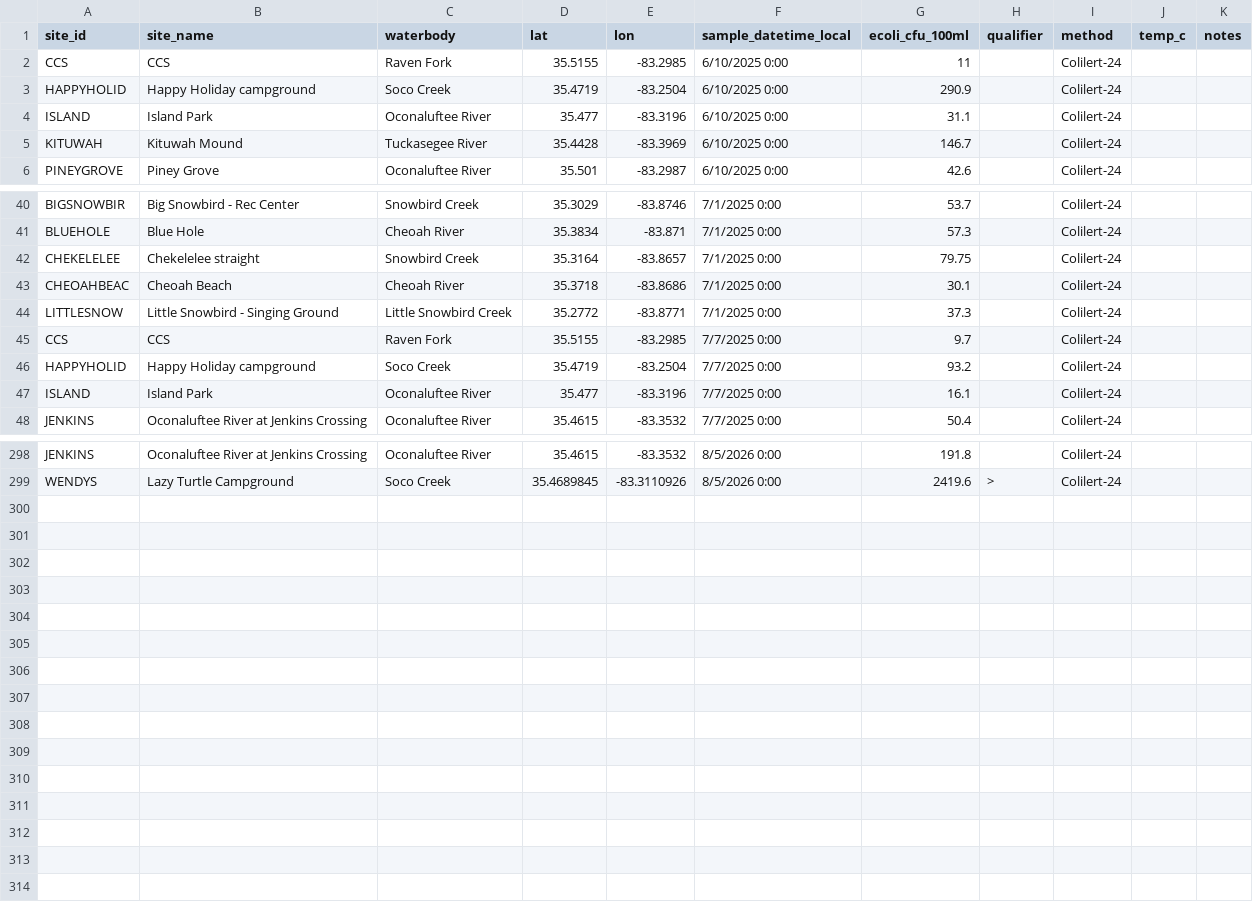
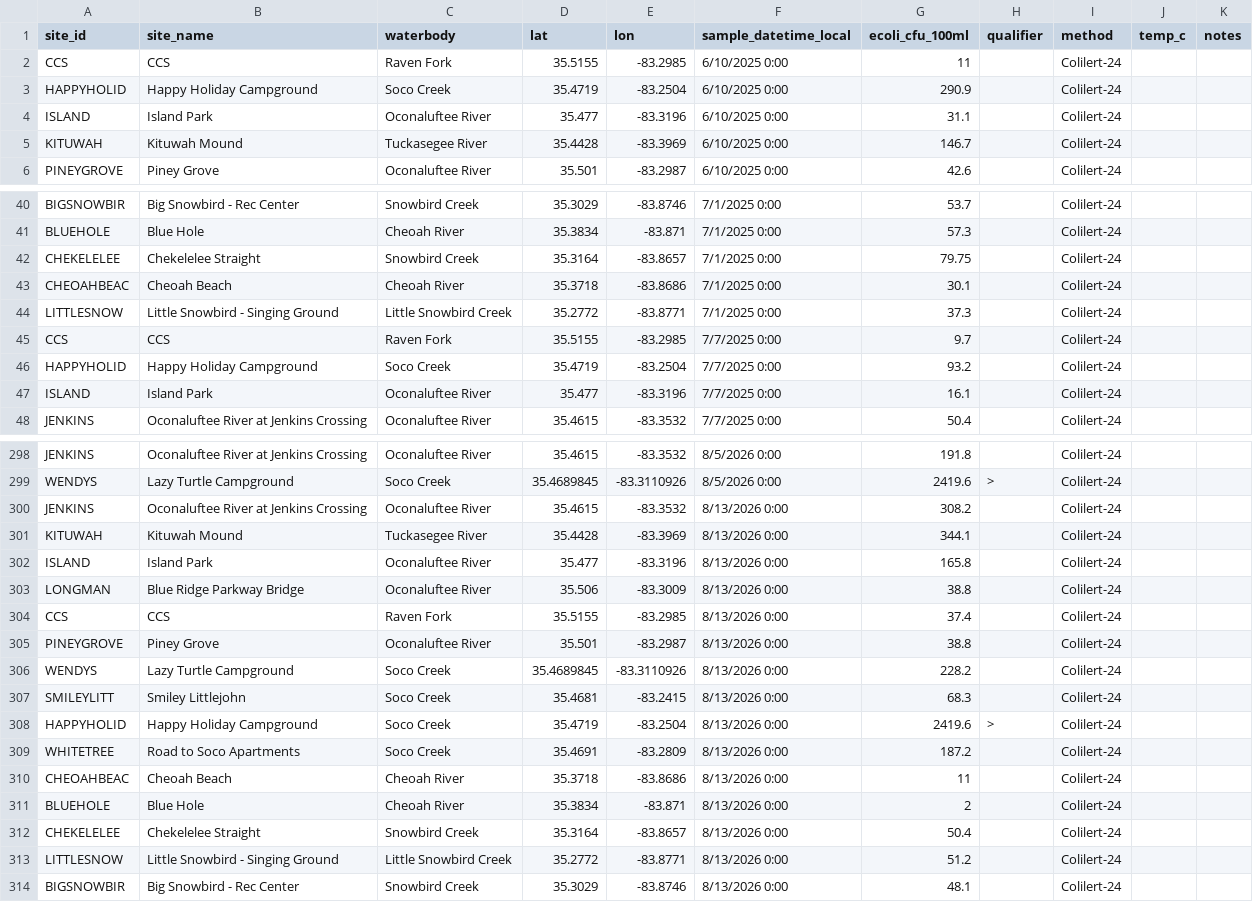
Before and after one commit to EBCIPHHS/ebci-ecoli-dashboard, a CSV file: data/ecoli_samples.csv, drawn as a sheet; only a part is shown, gaps mark what is left out; the diff covers the shown part only.

Commit message:
Update ecoli_samples.csv

```diff
--- a/data/ecoli_samples.csv
+++ b/data/ecoli_samples.csv
@@ -2,3 +2,3 @@ site_id,site_name,waterbody,lat,lon,sample_datetime_local,ecoli_cfu_100ml,qualif
 CCS,CCS,Raven Fork,35.5155,-83.2985,6/10/2025 0:00,11,,Colilert-24,,
-HAPPYHOLID,Happy Holiday campground,Soco Creek,35.4719,-83.2504,6/10/2025 0:00,290.9,,Colilert-24,,
+HAPPYHOLID,Happy Holiday Campground,Soco Creek,35.4719,-83.2504,6/10/2025 0:00,290.9,,Colilert-24,,
 ISLAND,Island Park,Oconaluftee River,35.477,-83.3196,6/10/2025 0:00,31.1,,Colilert-24,,
@@ -41,3 +41,3 @@ BIGSNOWBIR,Big Snowbird - Rec Center,Snowbird Creek,35.3029,-83.8746,7/1/2025 0:
 BLUEHOLE,Blue Hole,Cheoah River,35.3834,-83.871,7/1/2025 0:00,57.3,,Colilert-24,,
-CHEKELELEE,Chekelelee straight,Snowbird Creek,35.3164,-83.8657,7/1/2025 0:00,79.75,,Colilert-24,,
+CHEKELELEE,Chekelelee Straight,Snowbird Creek,35.3164,-83.8657,7/1/2025 0:00,79.75,,Colilert-24,,
 CHEOAHBEAC,Cheoah Beach,Cheoah River,35.3718,-83.8686,7/1/2025 0:00,30.1,,Colilert-24,,
@@ -45,3 +45,3 @@ LITTLESNOW,Little Snowbird - Singing Ground,Little Snowbird Creek,35.2772,-83.87
 CCS,CCS,Raven Fork,35.5155,-83.2985,7/7/2025 0:00,9.7,,Colilert-24,,
-HAPPYHOLID,Happy Holiday campground,Soco Creek,35.4719,-83.2504,7/7/2025 0:00,93.2,,Colilert-24,,
+HAPPYHOLID,Happy Holiday Campground,Soco Creek,35.4719,-83.2504,7/7/2025 0:00,93.2,,Colilert-24,,
 ISLAND,Island Park,Oconaluftee River,35.477,-83.3196,7/7/2025 0:00,16.1,,Colilert-24,,
@@ -299 +299,16 @@ JENKINS,Oconaluftee River at Jenkins Crossing,Oconaluftee River,35.4615,-83.3532
 WENDYS,Lazy Turtle Campground,Soco Creek,35.4689845,-83.3110926,8/5/2026 0:00,2419.6,>,Colilert-24,,
+JENKINS,Oconaluftee River at Jenkins Crossing,Oconaluftee River,35.4615,-83.3532,8/13/2026 0:00,308.2,,Colilert-24,,
+KITUWAH,Kituwah Mound,Tuckasegee River,35.4428,-83.3969,8/13/2026 0:00,344.1,,Colilert-24,,
+ISLAND,Island Park,Oconaluftee River,35.477,-83.3196,8/13/2026 0:00,165.8,,Colilert-24,,
+LONGMAN,Blue Ridge Parkway Bridge,Oconaluftee River,35.506,-83.3009,8/13/2026 0:00,38.8,,Colilert-24,,
+CCS,CCS,Raven Fork,35.5155,-83.2985,8/13/2026 0:00,37.4,,Colilert-24,,
+PINEYGROVE,Piney Grove,Oconaluftee River,35.501,-83.2987,8/13/2026 0:00,38.8,,Colilert-24,,
+WENDYS,Lazy Turtle Campground,Soco Creek,35.4689845,-83.3110926,8/13/2026 0:00,228.2,,Colilert-24,,
+SMILEYLITT,Smiley Littlejohn,Soco Creek,35.4681,-83.2415,8/13/2026 0:00,68.3,,Colilert-24,,
+HAPPYHOLID,Happy Holiday Campground,Soco Creek,35.4719,-83.2504,8/13/2026 0:00,2419.6,>,Colilert-24,,
+WHITETREE,Road to Soco Apartments,Soco Creek,35.4691,-83.2809,8/13/2026 0:00,187.2,,Colilert-24,,
+CHEOAHBEAC,Cheoah Beach,Cheoah River,35.3718,-83.8686,8/13/2026 0:00,11,,Colilert-24,,
+BLUEHOLE,Blue Hole,Cheoah River,35.3834,-83.871,8/13/2026 0:00,2,,Colilert-24,,
+CHEKELELEE,Chekelelee Straight,Snowbird Creek,35.3164,-83.8657,8/13/2026 0:00,50.4,,Colilert-24,,
+LITTLESNOW,Little Snowbird - Singing Ground,Little Snowbird Creek,35.2772,-83.8771,8/13/2026 0:00,51.2,,Colilert-24,,
+BIGSNOWBIR,Big Snowbird - Rec Center,Snowbird Creek,35.3029,-83.8746,8/13/2026 0:00,48.1,,Colilert-24,,
```
Also changed, not shown: 18 edited cells elsewhere in this file.
